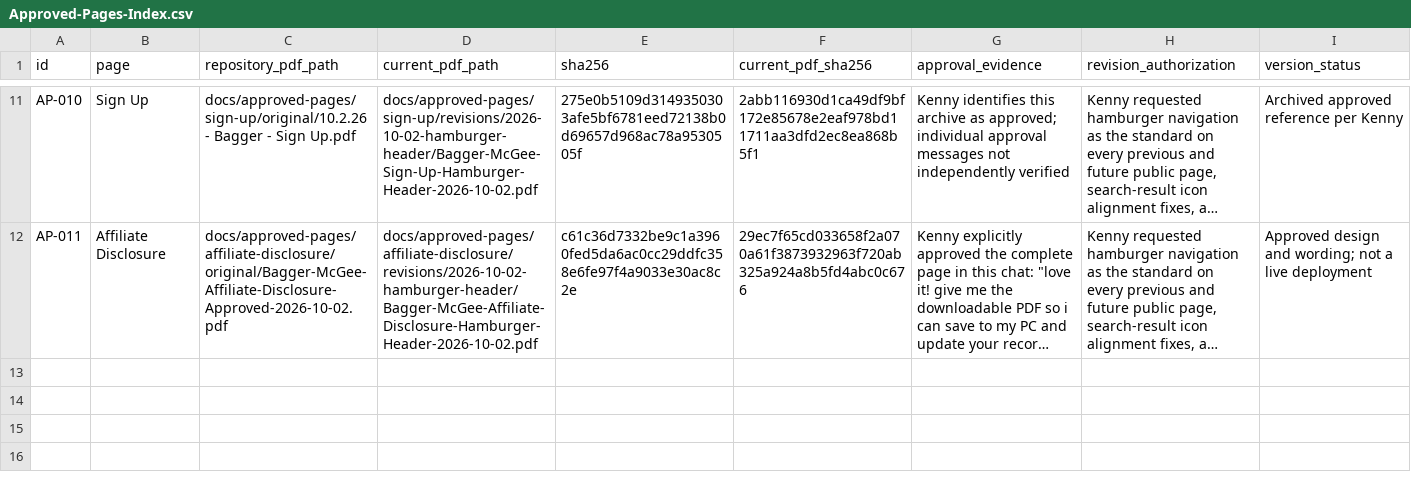
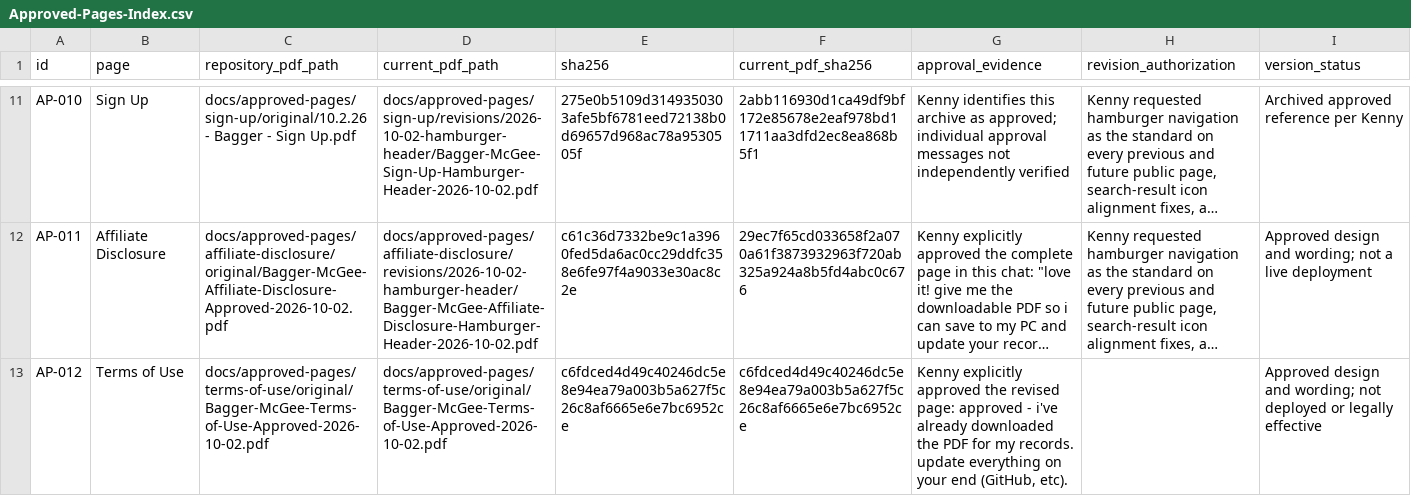
Before and after one commit to kennymcgee/bagger-mcgee, a CSV file: docs/approved-pages/Approved-Pages-Index.csv, drawn as a sheet; only a part is shown, gaps mark what is left out; long unchanged cells end in …; the diff names each change by its address in the sheet, - before the commit and + after, or states it on an @@ line.

Commit message:
Preserve approved Terms of Use as AP-012 with exact PDF, source and continuity records

```diff
--- a/docs/approved-pages/Approved-Pages-Index.csv
+++ b/docs/approved-pages/Approved-Pages-Index.csv
+row 13: AP-012 | Terms of Use | docs/approved-pages/terms-of-use/original/Bagger-McGee-Terms-of-Use-Approved-2026-10-02.pdf | docs/approved-pages/terms-of-use/original/Bagger-McGee-Terms-of-Use-Approved-2026-10-02.pdf | c6fdced4d49c40246dc5e8e94ea79a003b5a627f5c26c8af6665e6e7bc6952ce | c6fdced4d49c40246dc5e8e94ea79a003b5a627f5c26c8af6665e6e7bc6952ce | Kenny explicitly approved the revised page: approved - i've already downloaded the PDF for my records. update everything on your end (GitHub, etc). |  | Approved design and wording; not deployed or legally effective
```
Also changed, not shown: 12 other files.
